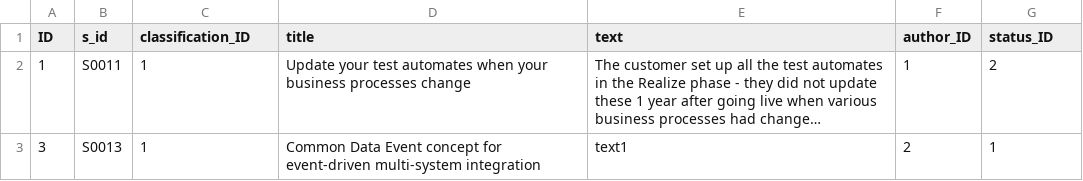
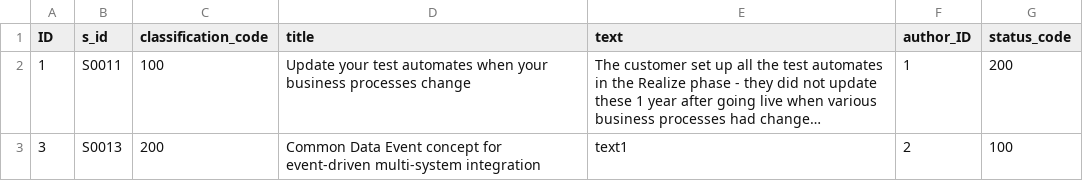
Before and after one commit to Shreeyash19/my-renee, a CSV file: db/data/my.renee-Blogs.csv, drawn as a sheet; long unchanged cells end in …; the diff names each change by its address in the sheet, - before the commit and + after, or states it on an @@ line.

```diff
--- a/db/data/my.renee-Blogs.csv
+++ b/db/data/my.renee-Blogs.csv
-C1: classification_ID
+C1: classification_code
-G1: status_ID
+G1: status_code
-C2 (classification_code): 1
+C2 (classification_code): 100
-G2 (status_code): 2
+G2 (status_code): 200
-C3 (classification_code): 1
+C3 (classification_code): 200
-G3 (status_code): 1
+G3 (status_code): 100
```
Also changed, not shown: db/data/my.renee-Users.csv, 41 other files.
